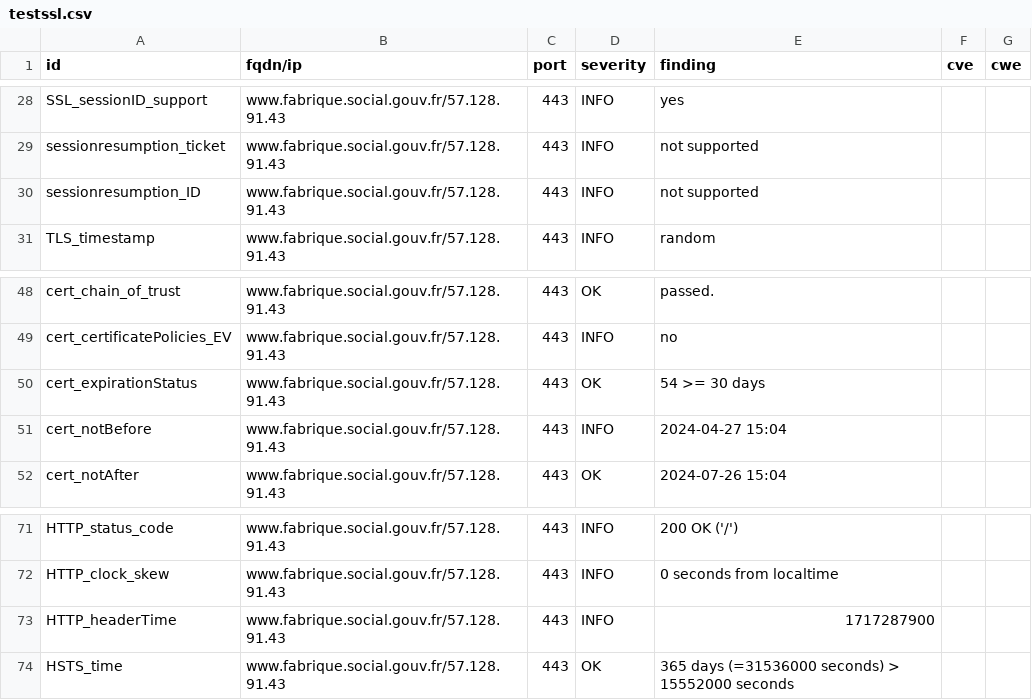
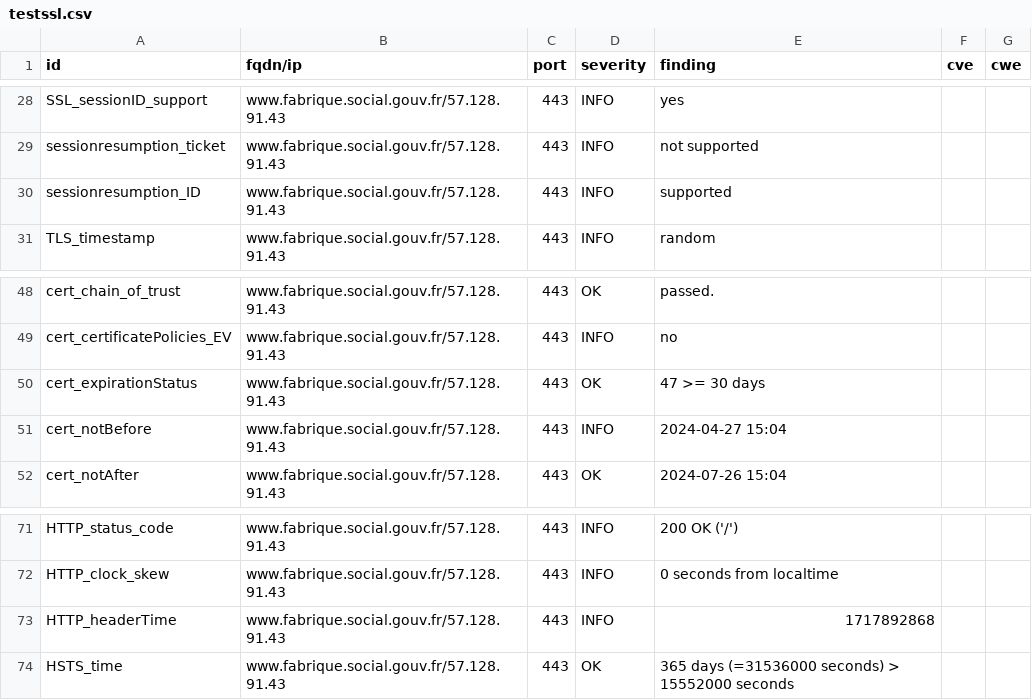
Before and after one commit to vviers/dahslord, a CSV file: results/aHR0cHM6Ly93d3cuZmFicmlxdWUuc29jaWFsLmdvdXYuZnI=/testssl.csv, drawn as a sheet; only a part is shown, gaps mark what is left out.

```diff
--- a/results/aHR0cHM6Ly93d3cuZmFicmlxdWUuc29jaWFsLmdvdXYuZnI=/testssl.csv
+++ b/results/aHR0cHM6Ly93d3cuZmFicmlxdWUuc29jaWFsLmdvdXYuZnI=/testssl.csv
@@ -29,3 +29,3 @@
 "sessionresumption_ticket","www.fabrique.social.gouv.fr/57.128.91.43","443","INFO","not supported","",""
-"sessionresumption_ID","www.fabrique.social.gouv.fr/57.128.91.43","443","INFO","not supported","",""
+"sessionresumption_ID","www.fabrique.social.gouv.fr/57.128.91.43","443","INFO","supported","",""
 "TLS_timestamp","www.fabrique.social.gouv.fr/57.128.91.43","443","INFO","random","",""
@@ -49,3 +49,3 @@
 "cert_certificatePolicies_EV","www.fabrique.social.gouv.fr/57.128.91.43","443","INFO","no","",""
-"cert_expirationStatus","www.fabrique.social.gouv.fr/57.128.91.43","443","OK","54 >= 30 days","",""
+"cert_expirationStatus","www.fabrique.social.gouv.fr/57.128.91.43","443","OK","47 >= 30 days","",""
 "cert_notBefore","www.fabrique.social.gouv.fr/57.128.91.43","443","INFO","2024-04-27 15:04","",""
@@ -72,3 +72,3 @@
 "HTTP_clock_skew","www.fabrique.social.gouv.fr/57.128.91.43","443","INFO","0 seconds from localtime","",""
-"HTTP_headerTime","www.fabrique.social.gouv.fr/57.128.91.43","443","INFO","1717287900","",""
+"HTTP_headerTime","www.fabrique.social.gouv.fr/57.128.91.43","443","INFO","1717892868","",""
 "HSTS_time","www.fabrique.social.gouv.fr/57.128.91.43","443","OK","365 days (=31536000 seconds) > 15552000 seconds","",""
```
Also changed, not shown: 14 other files.
